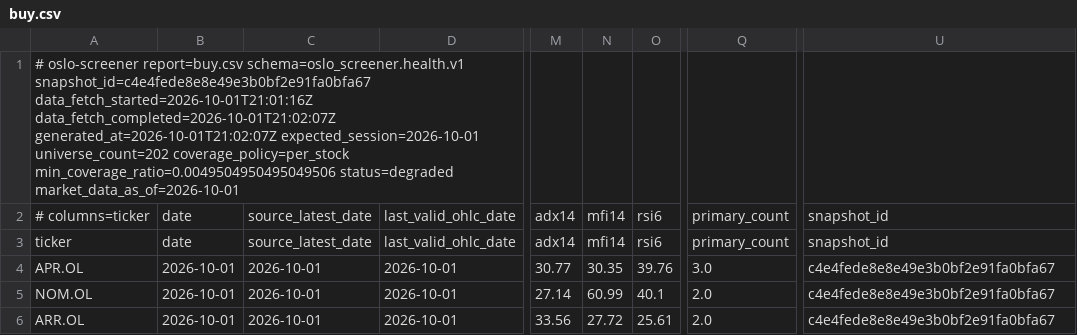
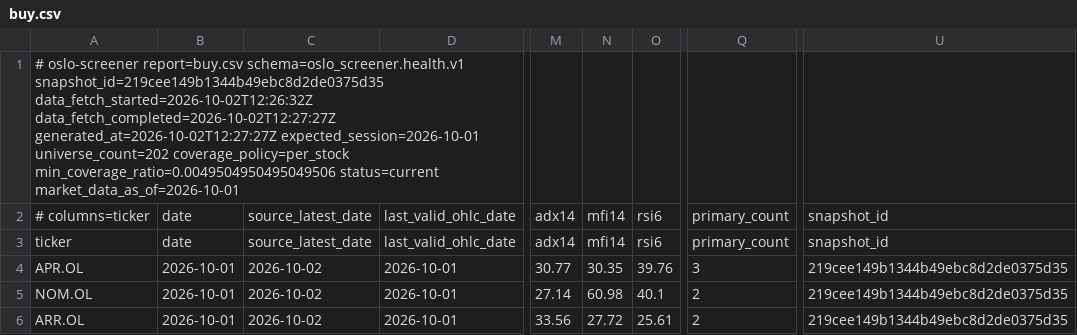
Before and after one commit to keresell-coder/oslo-screener, a CSV file: buy.csv, drawn as a sheet; only a part is shown, gaps mark what is left out; the diff names each change by its address in the sheet, - before the commit and + after, or states it on an @@ line.

```diff
--- a/buy.csv
+++ b/buy.csv
-A1: …report=buy.csv schema=oslo_screener.health.v1 snapshot_id=c4e4fede8e8e49e3b0bf2e91fa0bfa67 data_fetch_started=2026-10-01T21:01:16Z data_fetch_completed=2026-10-01T21:02:07Z generated_at=2026-10-01T21:02:07Z expected_session=2026-10-01 universe_count=202 coverage_policy=per_stock min_coverage_ratio=0.0049504950495049506 status=degraded market_data_as_of=2026-10-01
+A1: …report=buy.csv schema=oslo_screener.health.v1 snapshot_id=219cee149b1344b49ebc8d2de0375d35 data_fetch_started=2026-10-02T12:26:32Z data_fetch_completed=2026-10-02T12:27:27Z generated_at=2026-10-02T12:27:27Z expected_session=2026-10-01 universe_count=202 coverage_policy=per_stock min_coverage_ratio=0.0049504950495049506 status=current market_data_as_of=2026-10-01
-C4:C6: 2026-10-01
+C4:C6: 2026-10-02
-Q4: 3.0
+Q4: 3
-U4:U6: c4e4fede8e8e49e3b0bf2e91fa0bfa67
+U4:U6: 219cee149b1344b49ebc8d2de0375d35
-N5: 60.99
+N5: 60.98
-Q5:Q6: 2.0
+Q5:Q6: 2
```
Also changed, not shown: sell.csv, signals_only.csv, 7 other files.
